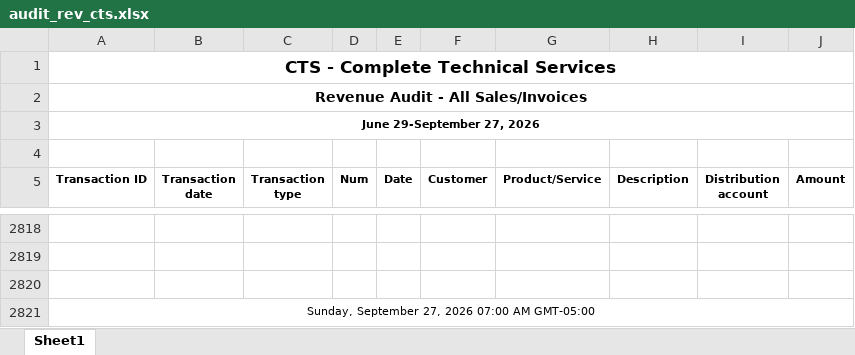
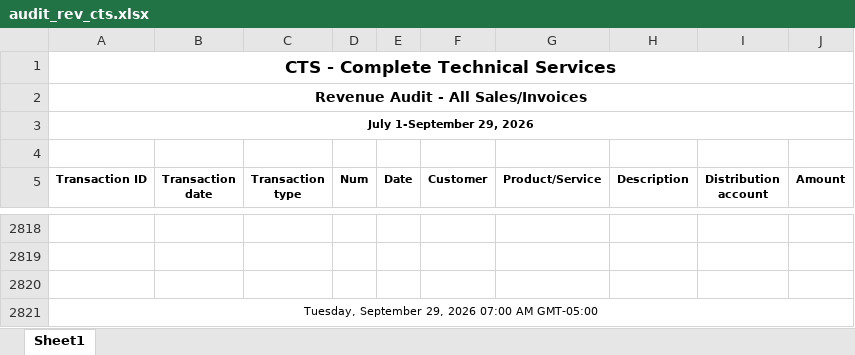
Before and after one commit to Pwilson37OTS/oaktree-invoice-reconciler, an Excel workbook: data/audit_rev_cts.xlsx, sheet Sheet1, drawn as a sheet; only a part is shown, gaps mark what is left out; values as stored, in another font and other column widths than the file's, no borders; the diff names each change by its address in the sheet, - before the commit and + after, or states it on an @@ line.

```diff
--- a/data/audit_rev_cts.xlsx (sheet Sheet1)
+++ b/data/audit_rev_cts.xlsx (sheet Sheet1)
-A3 (Transaction ID): June 29-September 27, 2026
+A3 (Transaction ID): July 1-September 29, 2026
-A2821 (Transaction ID): Sunday, September 27, 2026 07:00…
+A2821 (Transaction ID): Tuesday, September 29, 2026 07:00…
```
Also changed, not shown: data/billable_charges.xlsx, data/billable_charges_CTS.xlsx.
